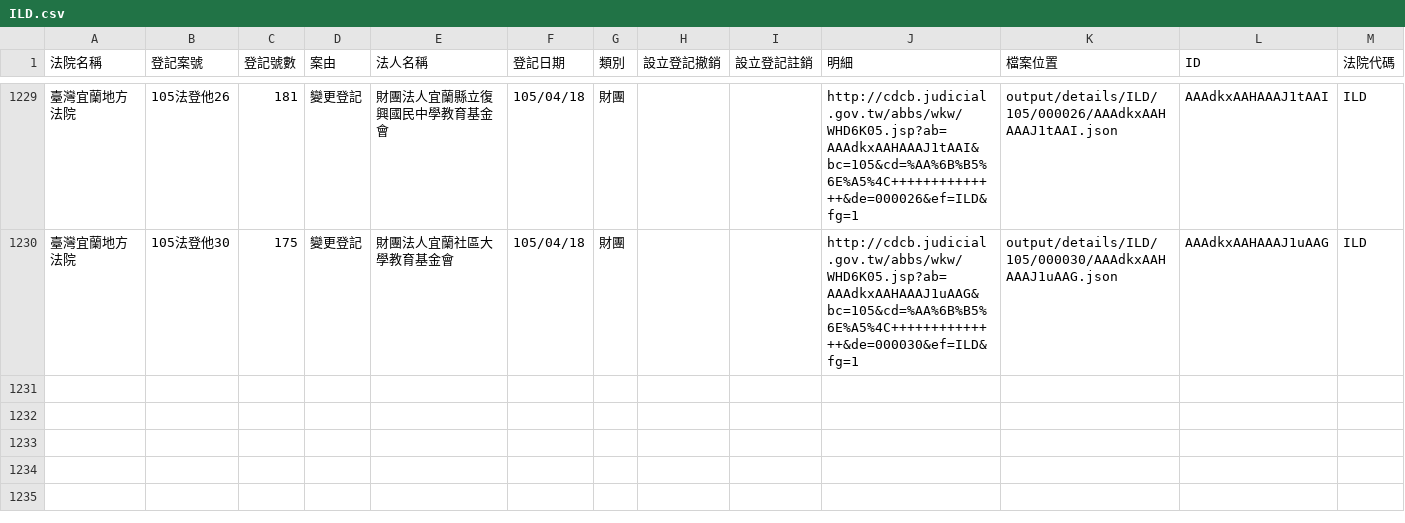
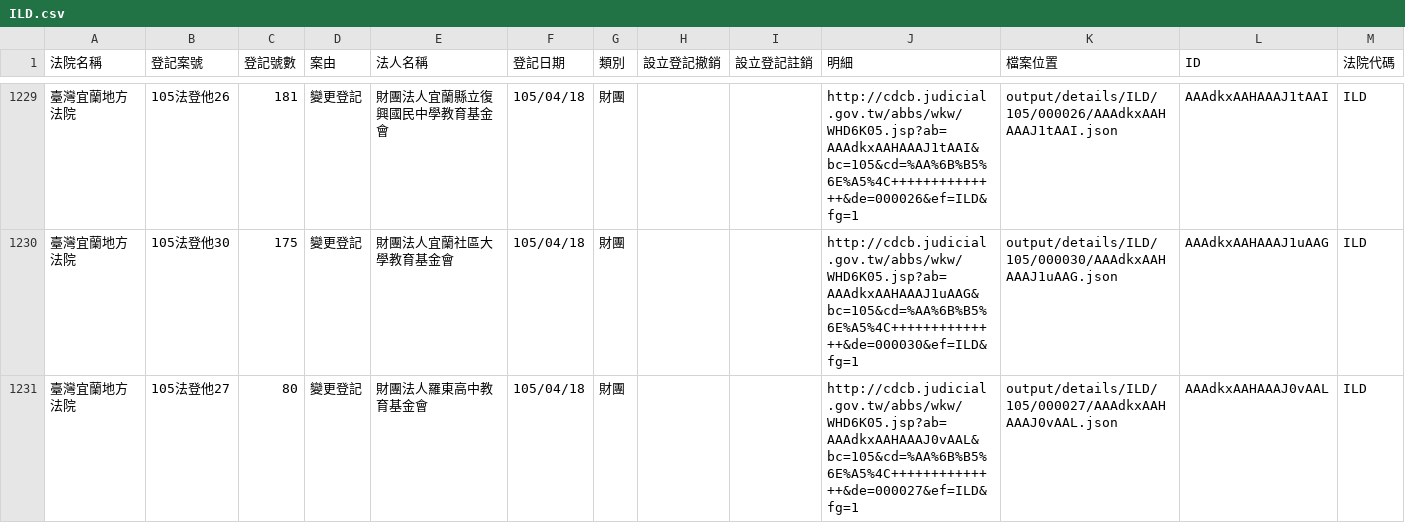
Before and after one commit to taichunmin/foundationtw, a CSV file: output/lists/ILD.csv, drawn as a sheet; only a part is shown, gaps mark what is left out.

```diff
--- a/output/lists/ILD.csv
+++ b/output/lists/ILD.csv
@@ -1230 +1230,2 @@
 臺灣宜蘭地方法院,105法登他30,175,變更登記,財團法人宜蘭社區大學教育基金會,105/04/18,財團,,,http://cdcb.judicial.gov.tw/abbs/wkw/WHD6K05.jsp?ab=AAAdkxAAHAAAJ1uAAG&bc=105&cd=%AA%6B%B5%6E%A5%4C++++++++++++++&de=000030&ef=ILD&fg=1,output/details/ILD/105/000030/AAAdkxAAHAAAJ1uAAG.json,AAAdkxAAHAAAJ1uAAG,ILD
+臺灣宜蘭地方法院,105法登他27,80,變更登記,財團法人羅東高中教育基金會,105/04/18,財團,,,http://cdcb.judicial.gov.tw/abbs/wkw/WHD6K05.jsp?ab=AAAdkxAAHAAAJ0vAAL&bc=105&cd=%AA%6B%B5%6E%A5%4C++++++++++++++&de=000027&ef=ILD&fg=1,output/details/ILD/105/000027/AAAdkxAAHAAAJ0vAAL.json,AAAdkxAAHAAAJ0vAAL,ILD
```
Also changed, not shown: output/lists/NTD.csv, output/lists/PHD.csv, 40 other files.
